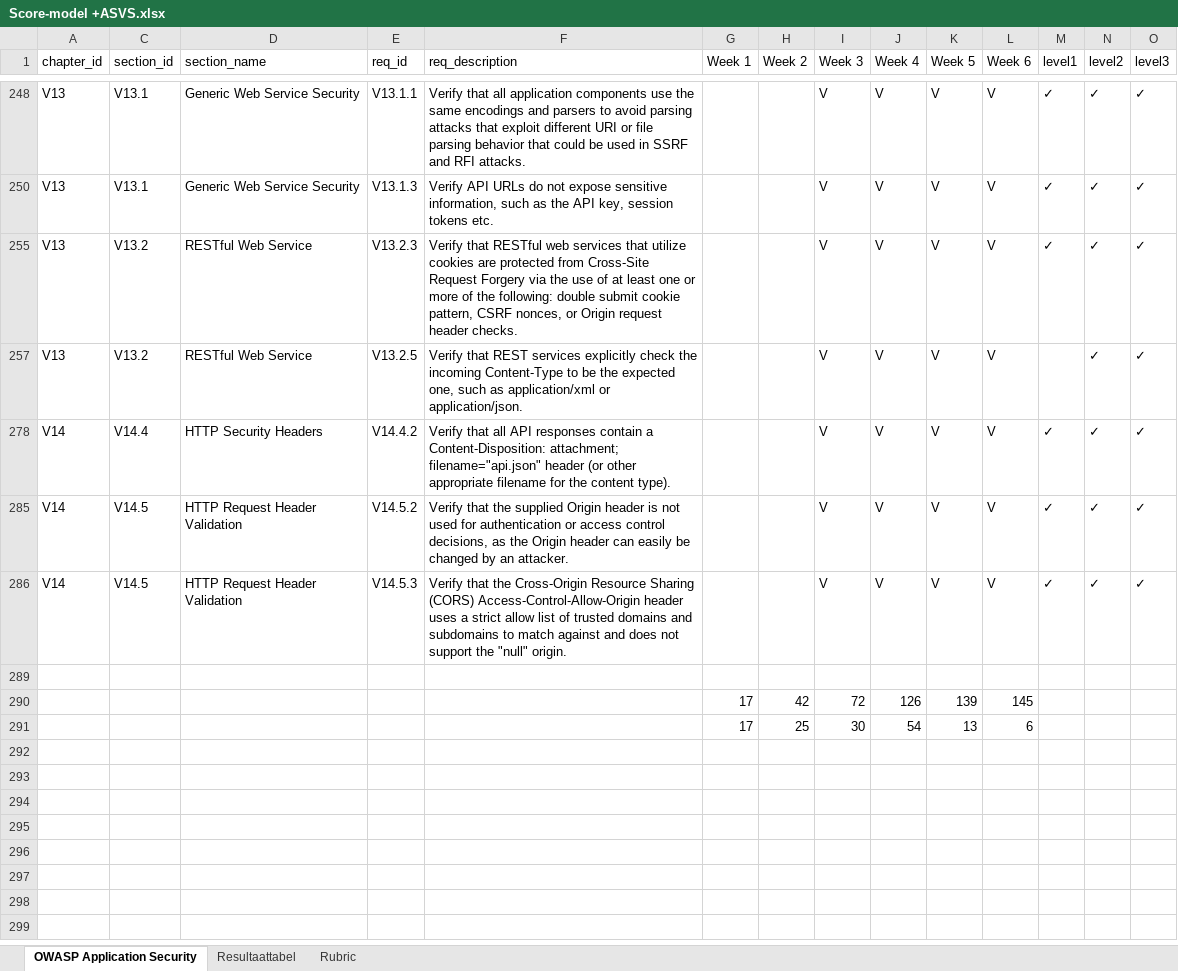
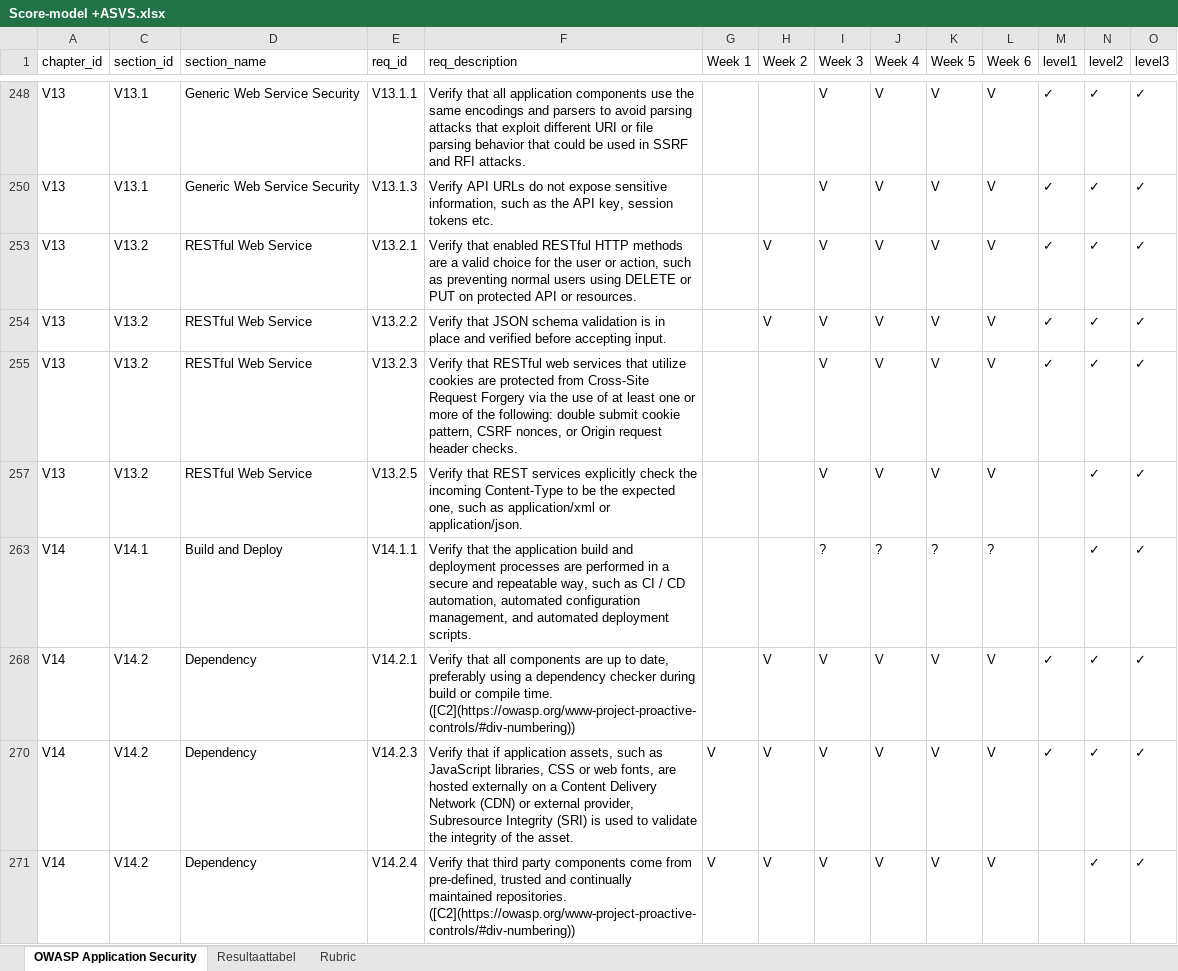
Before and after one commit to jaelkwakkel/WebDevProject, an Excel workbook: Setup/Other/Score-model +ASVS.xlsx, sheet OWASP Application Security, drawn as a sheet; only a part is shown, gaps mark what is left out; the shorter side is filled out with more unchanged rows; values as stored, in another font and other column widths than the file's, no borders; table styles not drawn; rows hold the shown columns only; the diff covers the shown part only; the diff names each change by its address in the sheet, - before the commit and + after, or states it on an @@ line.

```diff
--- a/Setup/Other/Score-model +ASVS.xlsx (sheet OWASP Application Security)
+++ b/Setup/Other/Score-model +ASVS.xlsx (sheet OWASP Application Security)
@@ row 253 unhidden: V13 | V13.2 | RESTful Web Service | V13.2.1 | Verify that enabled RESTful HTTP methods are a valid choice for the user or action, such as preventing normal users using DELETE or PUT on protected API or resources. |  | V | V | V | V | V | ✓ | ✓ | ✓ @@
@@ row 254 unhidden: V13 | V13.2 | RESTful Web Service | V13.2.2 | Verify that JSON schema validation is in place and verified before accepting input. |  | V | V | V | V | V | ✓ | ✓ | ✓ @@
@@ row 263 unhidden: V14 | V14.1 | Build and Deploy | V14.1.1 | Verify that the application build and deployment processes are performed in a secure and repeatable way, such as CI / CD automation, automated configuration management, and automated deployment scripts. |  |  | ? | ? | ? | ? |  | ✓ | ✓ @@
@@ row 268 unhidden: V14 | V14.2 | Dependency | V14.2.1 | Verify that all components are up to date, preferably using a dependency checker during build or compile time. ([C2](https://owasp.org/www-project-proactive-controls/#div-numbering)) |  | V | V | V | V | V | ✓ | ✓ | ✓ @@
@@ row 270 unhidden: V14 | V14.2 | Dependency | V14.2.3 | Verify that if application assets, such as JavaScript libraries, CSS or web fonts, are hosted externally on a Content Delivery Network (CDN) or external provider, Subresource Integrity (SRI) is used to validate the integrity of the asset. | V | V | V | V | V | V | ✓ | ✓ | ✓ @@
@@ row 271 unhidden: V14 | V14.2 | Dependency | V14.2.4 | Verify that third party components come from pre-defined, trusted and continually maintained repositories. ([C2](https://owasp.org/www-project-proactive-controls/#div-numbering)) | V | V | V | V | V | V |  | ✓ | ✓ @@
```
Also changed, not shown: 8 added rows, 36 hidden or unhidden rows and 12 edited cells elsewhere in this sheet, hidden cells, 9 other files.
